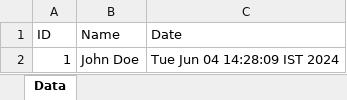
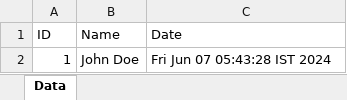
Before and after one commit to sheelapadwal7/HospitalManagementSystems, an Excel workbook: generated_excel.xlsx, sheet Data, drawn as a sheet; values as stored, in another font and other column widths than the file's, no borders; the diff names each change by its address in the sheet, - before the commit and + after, or states it on an @@ line.

```diff
--- a/generated_excel.xlsx (sheet Data)
+++ b/generated_excel.xlsx (sheet Data)
-C2 (Date): Tue Jun 04 14:28:09 IST 2024
+C2 (Date): Fri Jun 07 05:43:28 IST 2024
```
Also changed, not shown: src/main/resources/static/assets/patients.xlsx, 12 other files.
